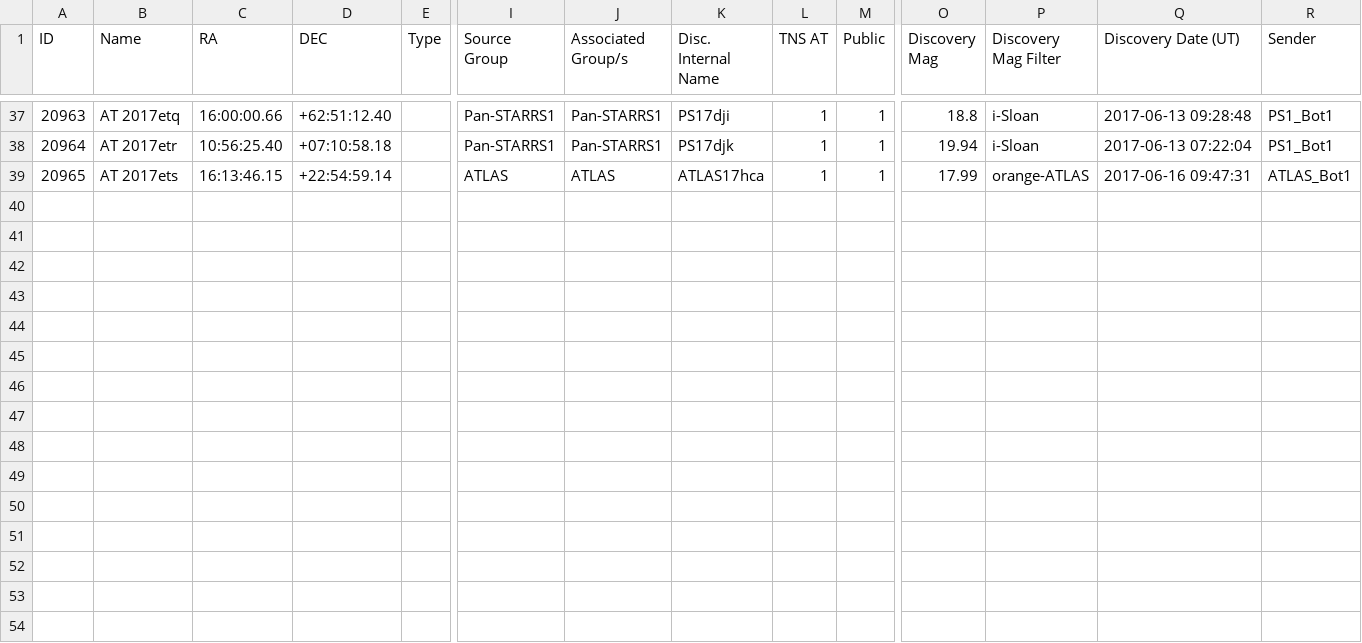
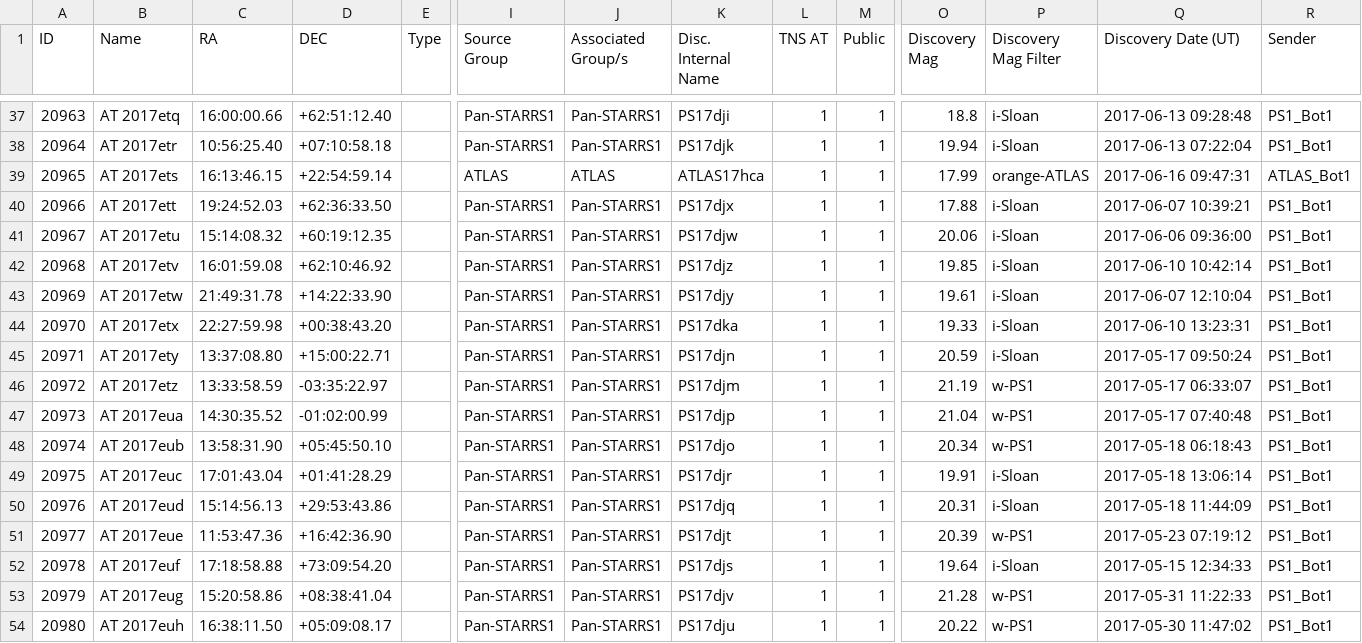
Before and after one commit to astrocatalogs/tde-external, a CSV file: TNS/page-16.csv, drawn as a sheet; only a part is shown, gaps mark what is left out; rows hold the shown columns only; the diff names each change by its address in the sheet, - before the commit and + after, or states it on an @@ line.

Commit message:
Astrocats v'0.3.24' SHA'a260c378ef97951596bcea558340594a0b16dffa' - TidalDisruptionCatalog SHA'60f4b749db7472cd325623d3620a3f6701d5bec1' : 'push' - adding all files.

```diff
--- a/TNS/page-16.csv
+++ b/TNS/page-16.csv
+row 40: 20966 | AT 2017ett | 19:24:52.03 | +62:36:33.50 |  | Pan-STARRS1 | Pan-STARRS1 | PS17djx | 1 | 1 | 17.88 | i-Sloan | 2017-06-07 10:39:21 | PS1_Bot1
+row 41: 20967 | AT 2017etu | 15:14:08.32 | +60:19:12.35 |  | Pan-STARRS1 | Pan-STARRS1 | PS17djw | 1 | 1 | 20.06 | i-Sloan | 2017-06-06 09:36:00 | PS1_Bot1
+row 42: 20968 | AT 2017etv | 16:01:59.08 | +62:10:46.92 |  | Pan-STARRS1 | Pan-STARRS1 | PS17djz | 1 | 1 | 19.85 | i-Sloan | 2017-06-10 10:42:14 | PS1_Bot1
+row 43: 20969 | AT 2017etw | 21:49:31.78 | +14:22:33.90 |  | Pan-STARRS1 | Pan-STARRS1 | PS17djy | 1 | 1 | 19.61 | i-Sloan | 2017-06-07 12:10:04 | PS1_Bot1
+row 44: 20970 | AT 2017etx | 22:27:59.98 | +00:38:43.20 |  | Pan-STARRS1 | Pan-STARRS1 | PS17dka | 1 | 1 | 19.33 | i-Sloan | 2017-06-10 13:23:31 | PS1_Bot1
+row 45: 20971 | AT 2017ety | 13:37:08.80 | +15:00:22.71 |  | Pan-STARRS1 | Pan-STARRS1 | PS17djn | 1 | 1 | 20.59 | i-Sloan | 2017-05-17 09:50:24 | PS1_Bot1
+row 46: 20972 | AT 2017etz | 13:33:58.59 | -03:35:22.97 |  | Pan-STARRS1 | Pan-STARRS1 | PS17djm | 1 | 1 | 21.19 | w-PS1 | 2017-05-17 06:33:07 | PS1_Bot1
+row 47: 20973 | AT 2017eua | 14:30:35.52 | -01:02:00.99 |  | Pan-STARRS1 | Pan-STARRS1 | PS17djp | 1 | 1 | 21.04 | w-PS1 | 2017-05-17 07:40:48 | PS1_Bot1
+row 48: 20974 | AT 2017eub | 13:58:31.90 | +05:45:50.10 |  | Pan-STARRS1 | Pan-STARRS1 | PS17djo | 1 | 1 | 20.34 | w-PS1 | 2017-05-18 06:18:43 | PS1_Bot1
+row 49: 20975 | AT 2017euc | 17:01:43.04 | +01:41:28.29 |  | Pan-STARRS1 | Pan-STARRS1 | PS17djr | 1 | 1 | 19.91 | i-Sloan | 2017-05-18 13:06:14 | PS1_Bot1
+row 50: 20976 | AT 2017eud | 15:14:56.13 | +29:53:43.86 |  | Pan-STARRS1 | Pan-STARRS1 | PS17djq | 1 | 1 | 20.31 | i-Sloan | 2017-05-18 11:44:09 | PS1_Bot1
+row 51: 20977 | AT 2017eue | 11:53:47.36 | +16:42:36.90 |  | Pan-STARRS1 | Pan-STARRS1 | PS17djt | 1 | 1 | 20.39 | w-PS1 | 2017-05-23 07:19:12 | PS1_Bot1
+row 52: 20978 | AT 2017euf | 17:18:58.88 | +73:09:54.20 |  | Pan-STARRS1 | Pan-STARRS1 | PS17djs | 1 | 1 | 19.64 | i-Sloan | 2017-05-15 12:34:33 | PS1_Bot1
+row 53: 20979 | AT 2017eug | 15:20:58.86 | +08:38:41.04 |  | Pan-STARRS1 | Pan-STARRS1 | PS17djv | 1 | 1 | 21.28 | w-PS1 | 2017-05-31 11:22:33 | PS1_Bot1
+row 54: 20980 | AT 2017euh | 16:38:11.50 | +05:09:08.17 |  | Pan-STARRS1 | Pan-STARRS1 | PS17dju | 1 | 1 | 20.22 | w-PS1 | 2017-05-30 11:47:02 | PS1_Bot1
```
Also changed, not shown: TNS/index.csv, TNS/page-14.csv, 3 other files.
